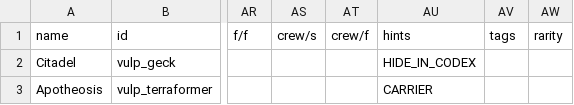
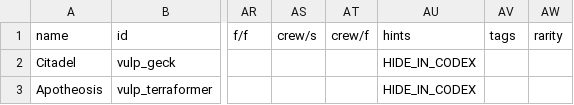
Before and after one commit to confer0/vulpoids, a CSV file: data/hulls/ship_data.csv, drawn as a sheet; only a part is shown, gaps mark what is left out; the diff names each change by its address in the sheet, - before the commit and + after, or states it on an @@ line.

```diff
--- a/data/hulls/ship_data.csv
+++ b/data/hulls/ship_data.csv
-AU3 (hints): CARRIER
+AU3 (hints): HIDE_IN_CODEX
```
Also changed, not shown: data/strings/descriptions.csv, 10 other files.
